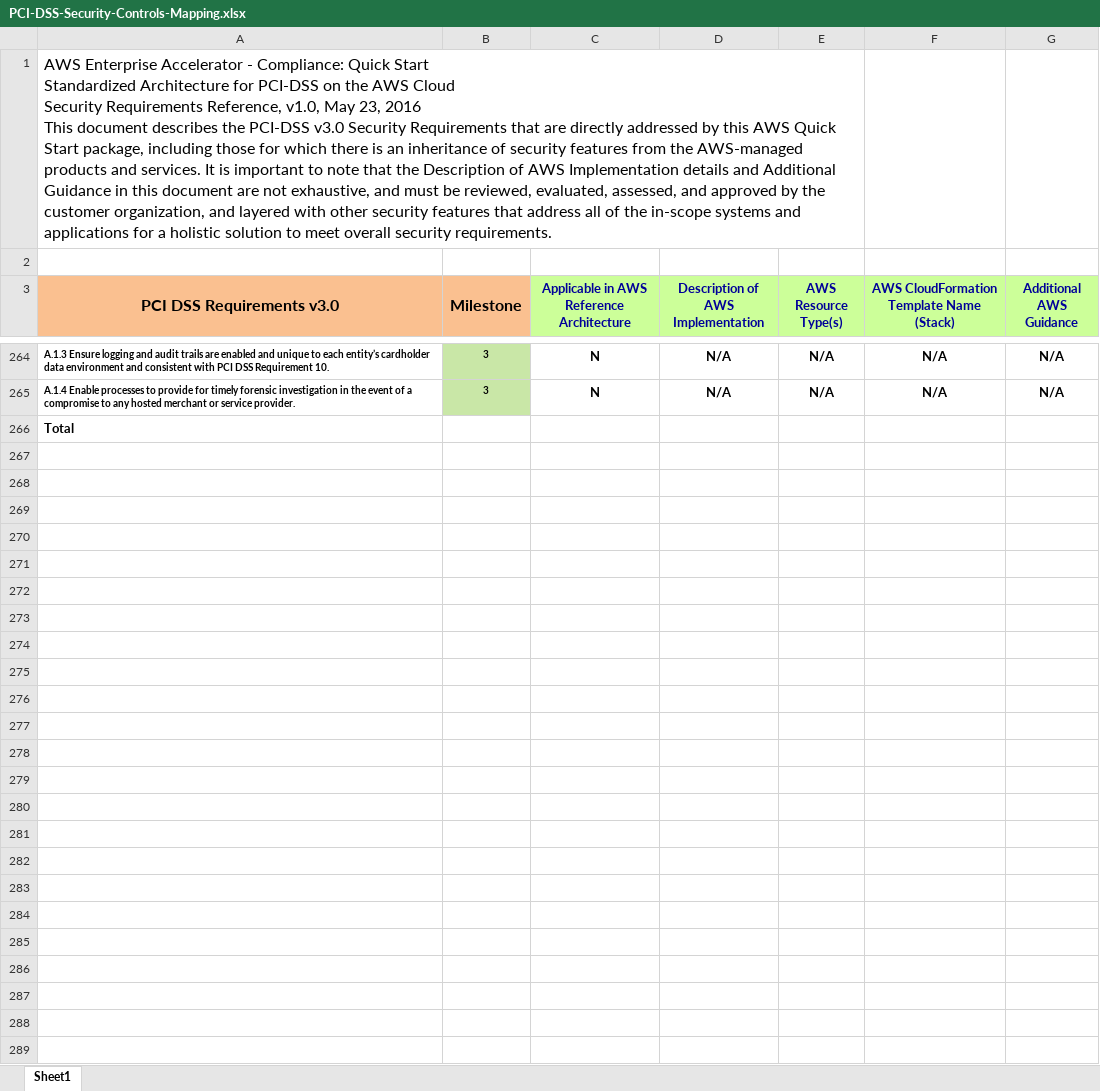
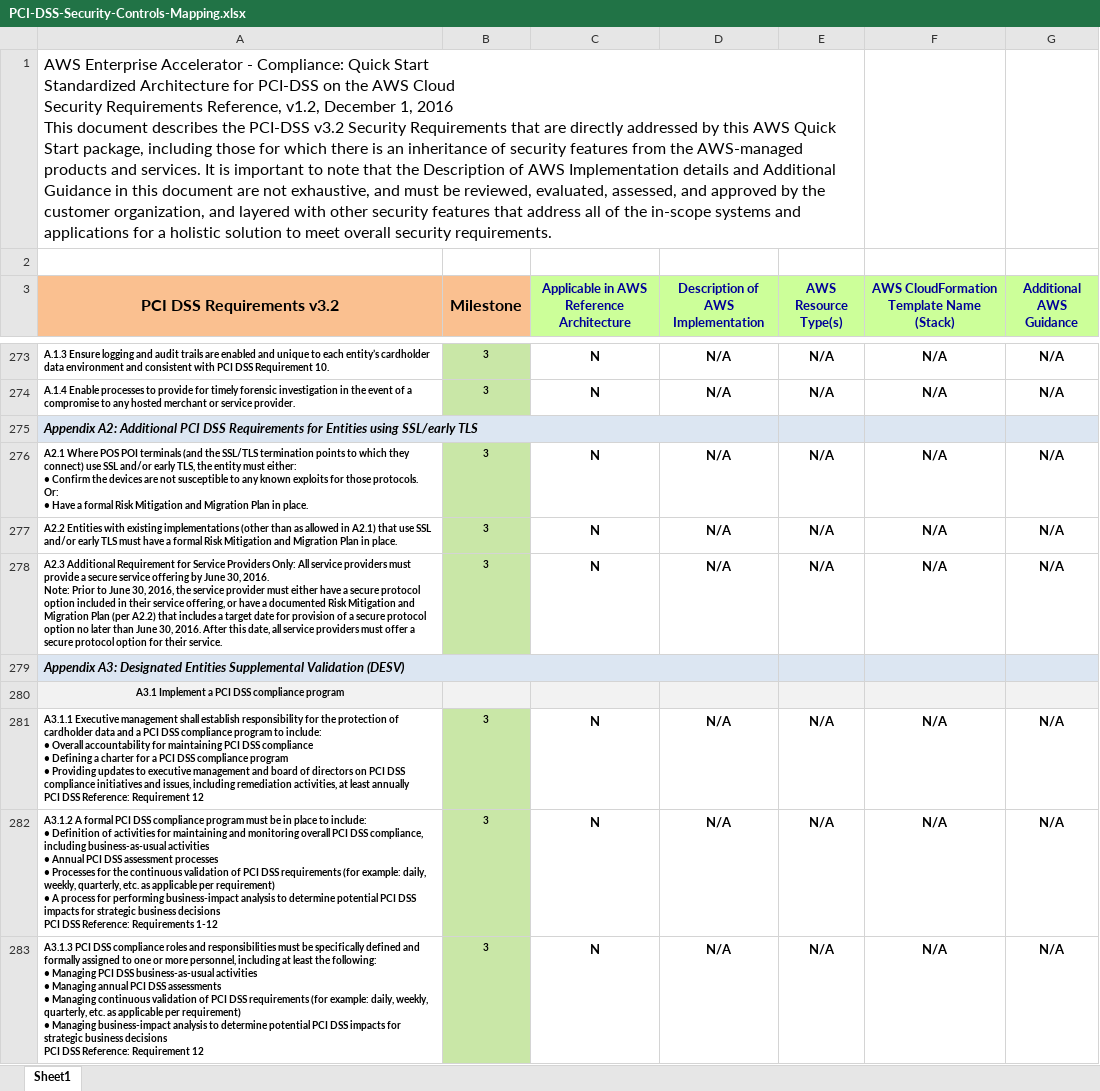
Before and after one commit to mithistylopay/AWS-PCI, an Excel workbook: assets/PCI-DSS-Security-Controls-Mapping.xlsx, sheet Sheet1, drawn as a sheet; only a part is shown, gaps mark what is left out; values as stored, in another font and other column widths than the file's, no borders; addresses are those after the commit; ↵ is a line break in a cell; the diff covers the shown part only; the diff names each change by its address in the sheet, - before the commit and + after, or states it on an @@ line.

```diff
--- a/assets/PCI-DSS-Security-Controls-Mapping.xlsx (sheet Sheet1)
+++ b/assets/PCI-DSS-Security-Controls-Mapping.xlsx (sheet Sheet1)
-A1 (PCI DSS Requirements v3.2): …Requirements Reference, v1.0, May 23, 2016 ↵ This document describes the PCI-DSS v3.0 Security Requirements…
+A1 (PCI DSS Requirements v3.2): …Requirements Reference, v1.2, December 1, 2016 ↵ This document describes the PCI-DSS v3.2 Security Requirements…
-A3: PCI DSS Requirements v3.0
+A3: PCI DSS Requirements v3.2
-A275 (PCI DSS Requirements v3.2): Total
+A275 (PCI DSS Requirements v3.2): Appendix A2: Additional PCI DSS Requirements for Entities using SSL/early TLS
-A275:G275 fill: none
+A275:G275 fill: #DCE6F2
-A275 italic: off
+A275 italic: on
+A275:D275 merged
+row 276: A2.1 Where POS POI terminals (and the SSL/TLS termination points to which they connect) use SSL and/or early TLS, the entity must either: ↵ • Confirm the devices are not susceptible to any known exploits for those protocols. ↵ Or: ↵ • Have a formal Risk Mitigation and Migration Plan in place. | 3 | N | N/A | N/A | N/A | N/A
+row 277: A2.2 Entities with existing implementations (other than as allowed in A2.1) that use SSL and/or early TLS must have a formal Risk Mitigation and Migration Plan in place. | 3 | N | N/A | N/A | N/A | N/A
+row 278: A2.3 Additional Requirement for Service Providers Only: All service providers must provide a secure service offering by June 30, 2016. ↵ Note: Prior to June 30, 2016, the service provider must either have a secure protocol option included in their service offering, or have a documented Risk Mitigation and Migration Plan (per A2.2) that includes a target date for provision of a secure protocol option no later than June 30, 2016. After this date, all service providers must offer a secure protocol option for their service. | 3 | N | N/A | N/A | N/A | N/A
+row 279: Appendix A3: Designated Entities Supplemental Validation (DESV)
+row 280: A3.1 Implement a PCI DSS compliance program
+row 281: A3.1.1 Executive management shall establish responsibility for the protection of cardholder data and a PCI DSS compliance program to include: ↵ • Overall accountability for maintaining PCI DSS compliance ↵ • Defining a charter for a PCI DSS compliance program ↵ • Providing updates to executive management and board of directors on PCI DSS compliance initiatives and issues, including remediation activities, at least annually ↵ PCI DSS Reference: Requirement 12 | 3 | N | N/A | N/A | N/A | N/A
+row 282: A3.1.2 A formal PCI DSS compliance program must be in place to include: ↵ • Definition of activities for maintaining and monitoring overall PCI DSS compliance, including business-as-usual activities ↵ • Annual PCI DSS assessment processes ↵ • Processes for the continuous validation of PCI DSS requirements (for example: daily, weekly, quarterly, etc. as applicable per requirement) ↵ • A process for performing business-impact analysis to determine potential PCI DSS impacts for strategic business decisions ↵ PCI DSS Reference: Requirements 1-12 | 3 | N | N/A | N/A | N/A | N/A
+row 283: A3.1.3 PCI DSS compliance roles and responsibilities must be specifically defined and formally assigned to one or more personnel, including at least the following: ↵ • Managing PCI DSS business-as-usual activities ↵ • Managing annual PCI DSS assessments ↵ • Managing continuous validation of PCI DSS requirements (for example: daily, weekly, quarterly, etc. as applicable per requirement) ↵ • Managing business-impact analysis to determine potential PCI DSS impacts for strategic business decisions ↵ PCI DSS Reference: Requirement 12 | 3 | N | N/A | N/A | N/A | N/A
```
Also changed, not shown: 31 added rows, 2 removed rows, 90 edited cells, cell formats and merged cells elsewhere in this sheet, 1 other file.
